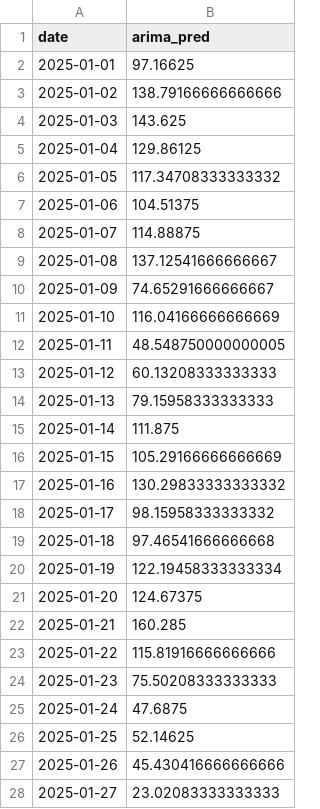
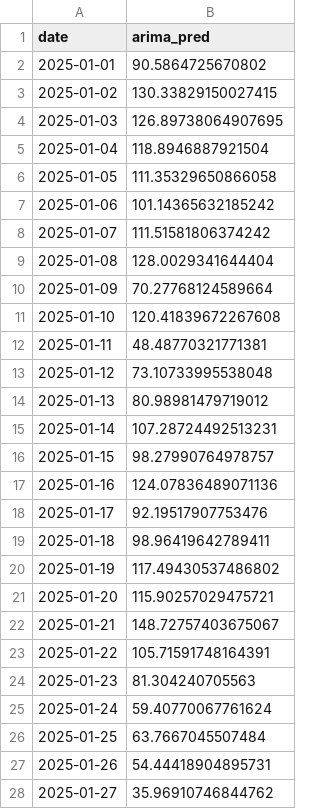
Before and after one commit to minhnguyen2381/QuanLyBuiMinPM25, a CSV file: results/arima_predictions.csv, drawn as a sheet; only a part is shown; the diff covers the shown part only.

```diff
--- a/results/arima_predictions.csv
+++ b/results/arima_predictions.csv
@@ -1,28 +1,28 @@
 date,arima_pred
-2025-01-01,97.16625
-2025-01-02,138.79166666666666
-2025-01-03,143.625
-2025-01-04,129.86125
-2025-01-05,117.34708333333332
-2025-01-06,104.51375
-2025-01-07,114.88875
-2025-01-08,137.12541666666667
-2025-01-09,74.65291666666667
-2025-01-10,116.04166666666669
-2025-01-11,48.548750000000005
-2025-01-12,60.13208333333333
-2025-01-13,79.15958333333333
-2025-01-14,111.875
-2025-01-15,105.29166666666669
-2025-01-16,130.29833333333332
-2025-01-17,98.15958333333332
-2025-01-18,97.46541666666668
-2025-01-19,122.19458333333334
-2025-01-20,124.67375
-2025-01-21,160.285
-2025-01-22,115.81916666666666
-2025-01-23,75.50208333333333
-2025-01-24,47.6875
-2025-01-25,52.14625
-2025-01-26,45.430416666666666
-2025-01-27,23.02083333333333
+2025-01-01,90.5864725670802
+2025-01-02,130.33829150027415
+2025-01-03,126.89738064907695
+2025-01-04,118.8946887921504
+2025-01-05,111.35329650866058
+2025-01-06,101.14365632185242
+2025-01-07,111.51581806374242
+2025-01-08,128.0029341644404
+2025-01-09,70.27768124589664
+2025-01-10,120.41839672267608
+2025-01-11,48.48770321771381
+2025-01-12,73.10733995538048
+2025-01-13,80.98981479719012
+2025-01-14,107.28724492513231
+2025-01-15,98.27990764978757
+2025-01-16,124.07836489071136
+2025-01-17,92.19517907753476
+2025-01-18,98.96419642789411
+2025-01-19,117.49430537486802
+2025-01-20,115.90257029475721
+2025-01-21,148.72757403675067
+2025-01-22,105.71591748164391
+2025-01-23,81.304240705563
+2025-01-24,59.40770067761624
+2025-01-25,63.7667045507484
+2025-01-26,54.44418904895731
+2025-01-27,35.96910746844762
```
Also changed, not shown: 154 edited cells elsewhere in this file, results/rf_predictions.csv, 11 other files.
